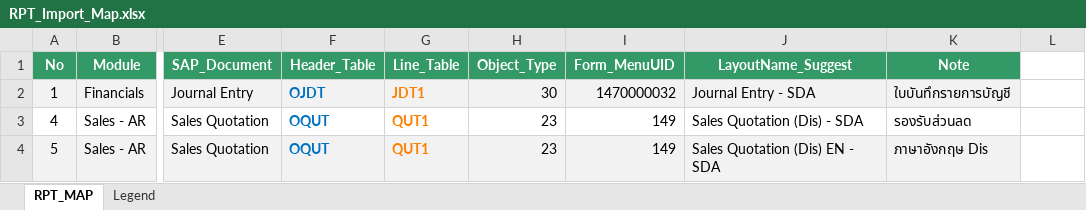
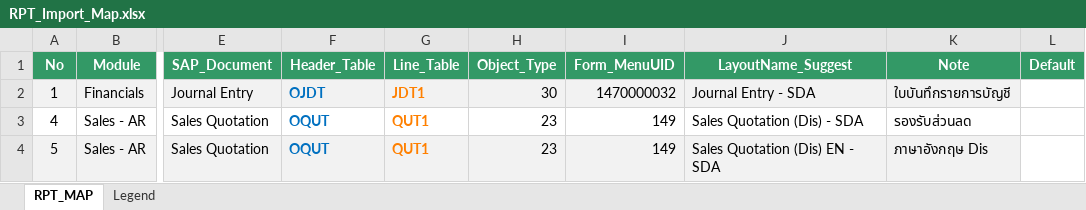
Before and after one commit to NatthasitC-Arty/SBO_Warit, an Excel workbook: Form-Layout/ImportLayouts/Config/RPT_Import_Map.xlsx, sheet RPT_MAP, drawn as a sheet; only a part is shown, gaps mark what is left out; values as stored, in another font and other column widths than the file's, no borders; the diff names each change by its address in the sheet, - before the commit and + after, or states it on an @@ line.

```diff
--- a/Form-Layout/ImportLayouts/Config/RPT_Import_Map.xlsx (sheet RPT_MAP)
+++ b/Form-Layout/ImportLayouts/Config/RPT_Import_Map.xlsx (sheet RPT_MAP)
-L1: (empty)
+L1: Default
-L1 fill: none
+L1 fill: #339966
```
Also changed, not shown: 5 other files.
